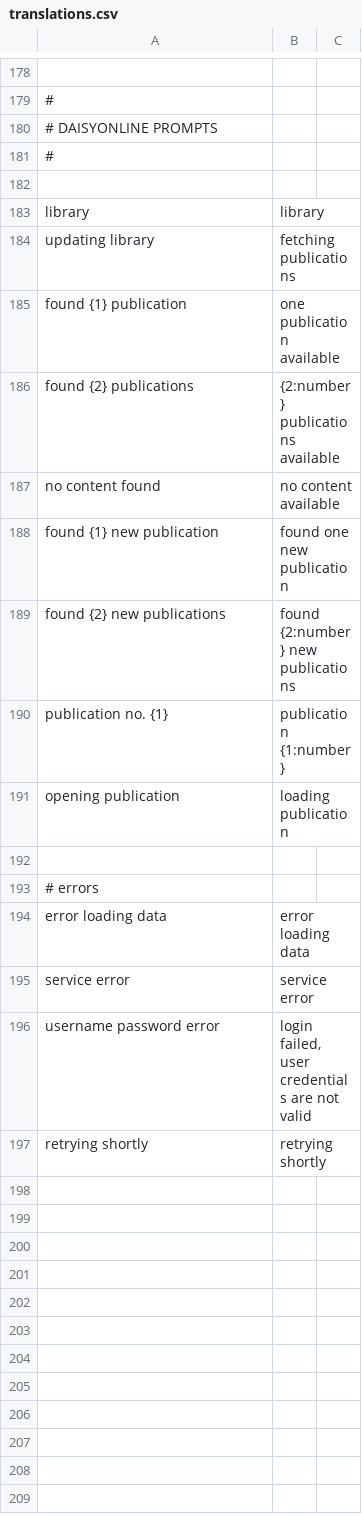
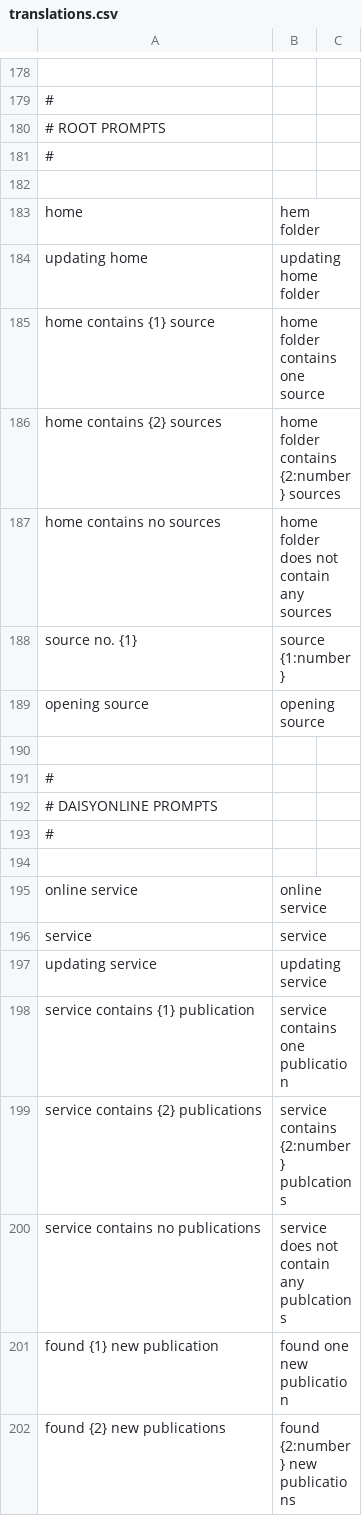
Before and after one commit to kolibre/libkolibre-clientcore, a CSV file: prompts/en/translations.csv, drawn as a sheet; only a part is shown, gaps mark what is left out; the shorter side is filled out with more unchanged rows; the diff covers the shown part only.

Commit message:
Add English translations for new prompts

```diff
--- a/prompts/en/translations.csv
+++ b/prompts/en/translations.csv
@@ -179,2 +179,14 @@
 #
+# ROOT PROMPTS
+#
+
+"home";"hem folder"
+"updating home";"updating home folder"
+"home contains {1} source";"home folder contains one source"
+"home contains {2} sources";"home folder contains {2:number} sources"
+"home contains no sources";"home folder does not contain any sources"
+"source no. {1}";"source {1:number}"
+"opening source";"opening source"
+
+#
 # DAISYONLINE PROMPTS
@@ -182,7 +194,8 @@
 
-"library";"library"
-"updating library";"fetching publications"
-"found {1} publication";"one publication available"
-"found {2} publications";"{2:number} publications available"
-"no content found";"no content available"
+"online service";"online service"
+"service";"service"
+"updating service";"updating service"
+"service contains {1} publication";"service contains one publication"
+"service contains {2} publications";"service contains {2:number} publcations"
+"service contains no publications";"service does not contain any publcations"
 "found {1} new publication";"found one new publication"
```
Also changed, not shown: 14 added rows elsewhere in this file.
